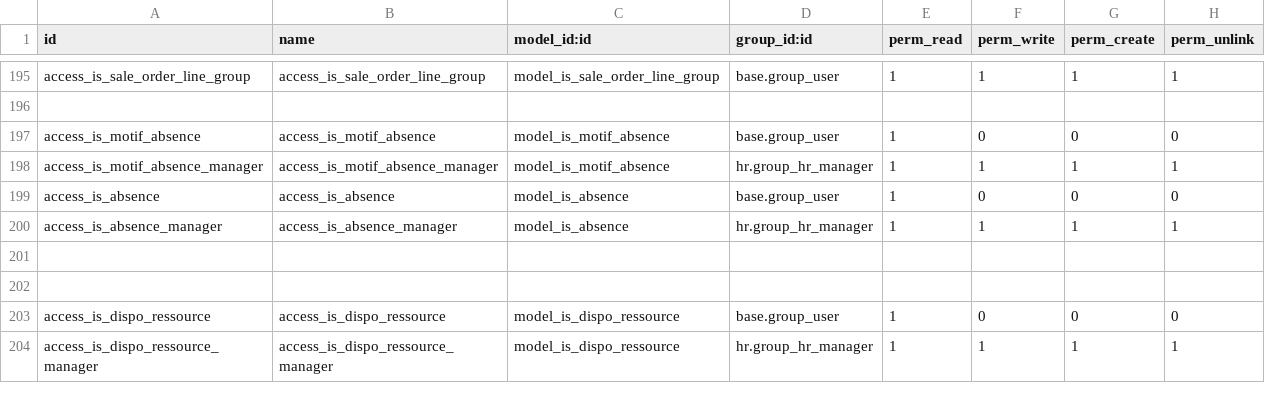
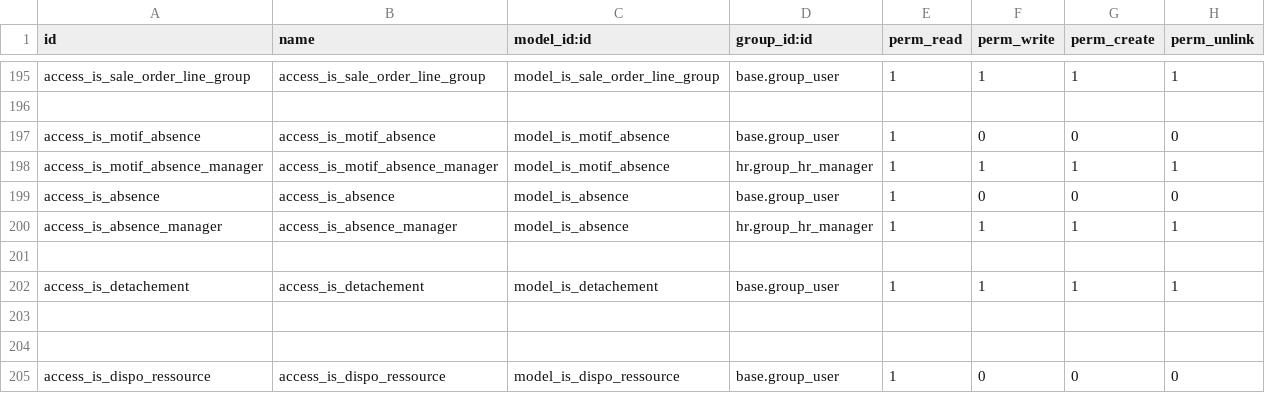
Before and after one commit to tonygalmiche/is_bsa14, a CSV file: security/ir.model.access.csv, drawn as a sheet; only a part is shown, gaps mark what is left out; the shorter side is filled out with more unchanged rows.

Commit message:
ajout du champs 'detachement' dans la fiche employé

```diff
--- a/security/ir.model.access.csv
+++ b/security/ir.model.access.csv
@@ -201,2 +201,4 @@ access_is_absence_manager,access_is_absence_manager,model_is_absence,hr.group_hr
 
+access_is_detachement,access_is_detachement,model_is_detachement,base.group_user,1,1,1,1
+
 
```
Also changed, not shown: 2 other files.
